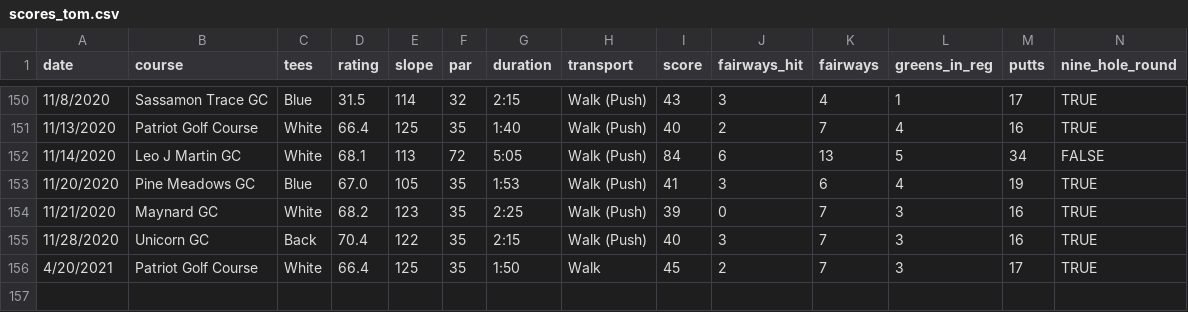
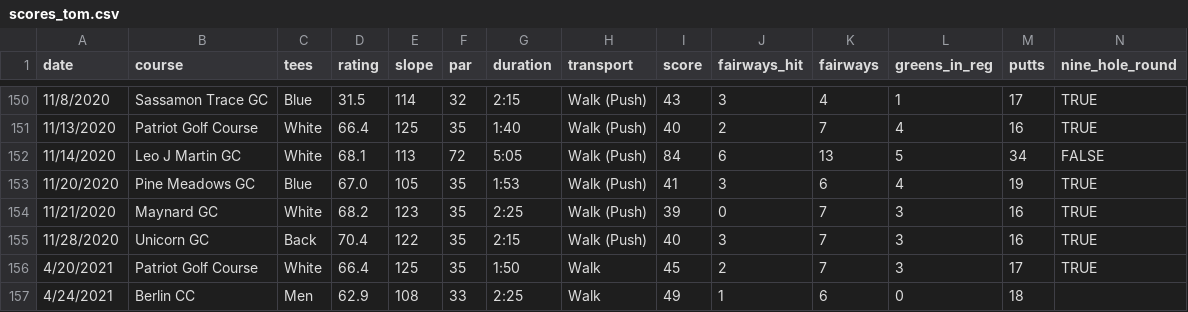
Before and after one commit to TK2575/golf-stats, a CSV file: src/main/resources/data/scores_tom.csv, drawn as a sheet; only a part is shown, gaps mark what is left out.

```diff
--- a/src/main/resources/data/scores_tom.csv
+++ b/src/main/resources/data/scores_tom.csv
@@ -156 +156,2 @@ date,course,tees,rating,slope,par,duration,transport,score,fairways_hit,fairways
 4/20/2021,Patriot Golf Course,White,66.4,125,35,1:50,Walk,45,2,7,3,17,TRUE
+4/24/2021,Berlin CC,Men,62.9,108,33,2:25,Walk,49,1,6,0,18
```
Also changed, not shown: src/main/resources/data/shot-by-shot/tom_sbs_shots.csv, 2 other files.
